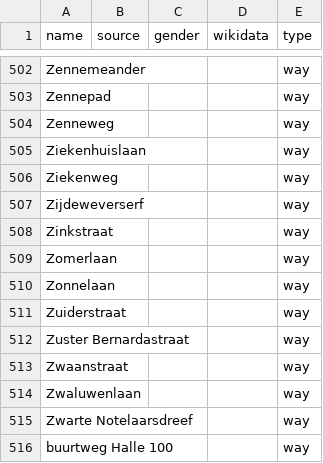
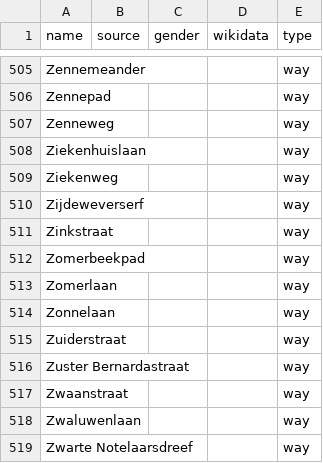
Before and after one commit to EqualStreetNames/equalstreetnames-halle, a CSV file: data/other.csv, drawn as a sheet; only a part is shown, gaps mark what is left out; the shorter side is filled out with more unchanged rows; the diff covers the shown part only.

```diff
--- a/data/other.csv
+++ b/data/other.csv
@@ -508,2 +511,3 @@ Zijdeweverserf,,,,way
 Zinkstraat,,,,way
+Zomerbeekpad,,,,way
 Zomerlaan,,,,way
```
Also changed, not shown: 7 added rows and 4 removed rows elsewhere in this file, data/gender.csv, 2 other files.
